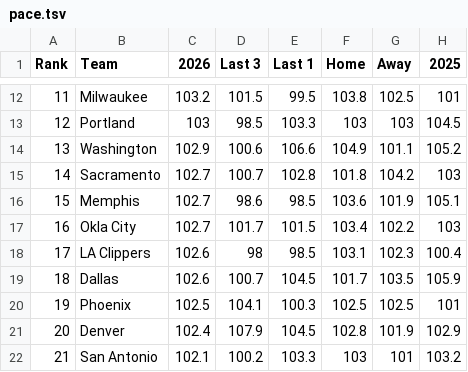
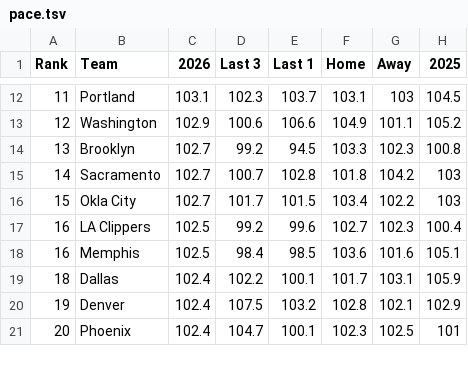
Before and after one commit to michaelatherton1/nba-board, a TSV file: site/wb/pace.tsv, drawn as a sheet; only a part is shown, gaps mark what is left out; the diff covers the shown part only.

```diff
--- a/site/wb/pace.tsv
+++ b/site/wb/pace.tsv
@@ -12,11 +12,10 @@ Rank	Team	2026	Last 3	Last 1	Home	Away	2025
-11	Milwaukee	103.2	101.5	99.5	103.8	102.5	101
-12	Portland	103	98.5	103.3	103	103	104.5
-13	Washington	102.9	100.6	106.6	104.9	101.1	105.2
+11	Portland	103.1	102.3	103.7	103.1	103	104.5
+12	Washington	102.9	100.6	106.6	104.9	101.1	105.2
+13	Brooklyn	102.7	99.2	94.5	103.3	102.3	100.8
 14	Sacramento	102.7	100.7	102.8	101.8	104.2	103
-15	Memphis	102.7	98.6	98.5	103.6	101.9	105.1
-16	Okla City	102.7	101.7	101.5	103.4	102.2	103
-17	LA Clippers	102.6	98	98.5	103.1	102.3	100.4
-18	Dallas	102.6	100.7	104.5	101.7	103.5	105.9
-19	Phoenix	102.5	104.1	100.3	102.5	102.5	101
-20	Denver	102.4	107.9	104.5	102.8	101.9	102.9
-21	San Antonio	102.1	100.2	103.3	103	101	103.2
+15	Okla City	102.7	101.7	101.5	103.4	102.2	103
+16	LA Clippers	102.5	99.2	99.6	102.7	102.3	100.4
+16	Memphis	102.5	98.4	98.5	103.6	101.6	105.1
+18	Dallas	102.4	102.2	100.1	101.7	103.1	105.9
+19	Denver	102.4	107.5	103.2	102.8	102.1	102.9
+20	Phoenix	102.4	104.7	100.1	102.3	102.5	101
```
Also changed, not shown: 3 added rows, 2 removed rows and 49 edited cells elsewhere in this file, site/wb/meta.tsv, site/wb/players.tsv, 3 other files.
